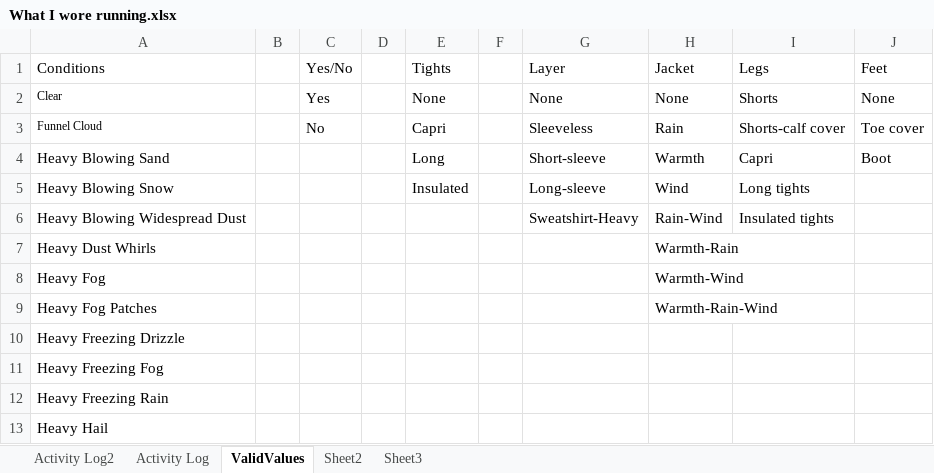
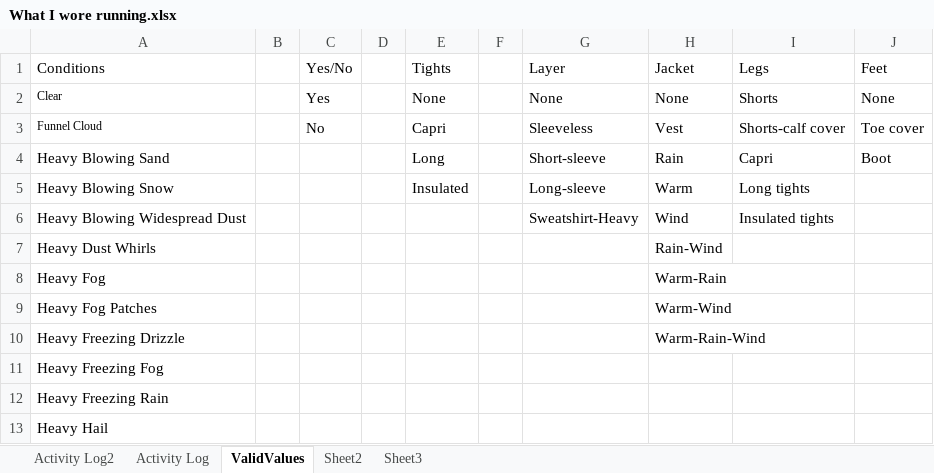
Before and after one commit to MLDERES/what_to_wear_outdoors, an Excel workbook: what_to_wear_outdoors/data/What I wore running.xlsx, sheet ValidValues, drawn as a sheet; only a part is shown; values as stored, in another font and other column widths than the file's, no borders; table styles not drawn; the diff names each change by its address in the sheet, - before the commit and + after, or states it on an @@ line.

```diff
--- a/what_to_wear_outdoors/data/What I wore running.xlsx (sheet ValidValues)
+++ b/what_to_wear_outdoors/data/What I wore running.xlsx (sheet ValidValues)
-H3 (Jacket): Rain
+H3 (Jacket): Vest
-H4 (Jacket): Warmth
+H4 (Jacket): Rain
-H5 (Jacket): Wind
+H5 (Jacket): Warm
-H6 (Jacket): Rain-Wind
+H6 (Jacket): Wind
-H7 (Jacket): Warmth-Rain
+H7 (Jacket): Rain-Wind
-H8 (Jacket): Warmth-Wind
+H8 (Jacket): Warm-Rain
-H9 (Jacket): Warmth-Rain-Wind
+H9 (Jacket): Warm-Wind
-H10 (Jacket): (empty)
+H10 (Jacket): Warm-Rain-Wind
```
Also changed, not shown: sheet Activity Log2, sheet Activity Log, 12 other files.
